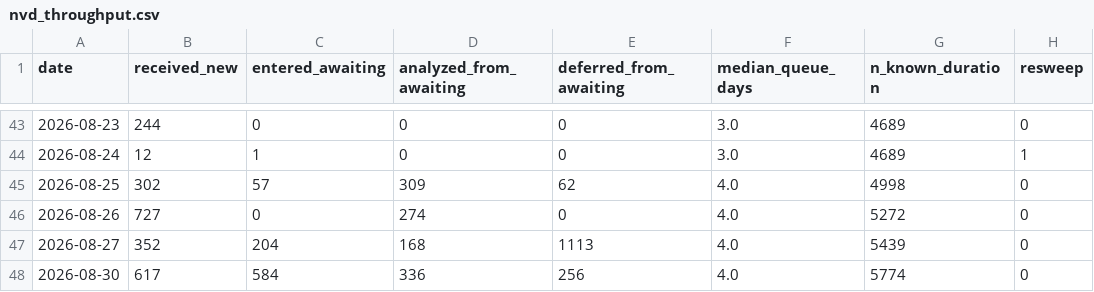
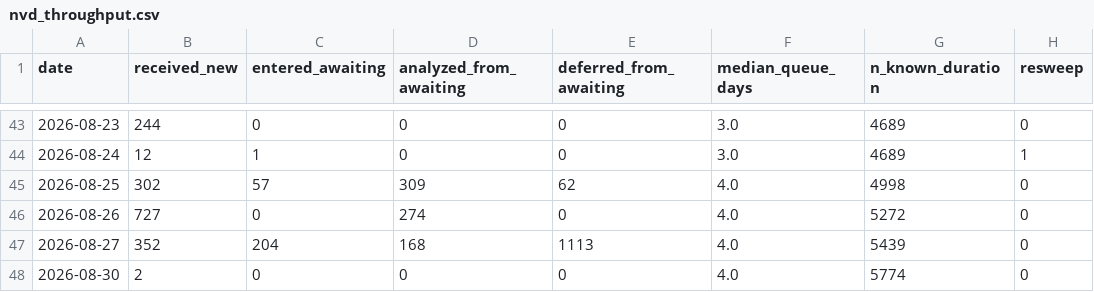
Before and after one commit to Devko/CyberMon, a CSV file: site/data/history/nvd_throughput.csv, drawn as a sheet; only a part is shown, gaps mark what is left out.

Commit message:
data: nightly refresh 2026-08-30 [skip ci]

```diff
--- a/site/data/history/nvd_throughput.csv
+++ b/site/data/history/nvd_throughput.csv
@@ -47,2 +47,2 @@ date,received_new,entered_awaiting,analyzed_from_awaiting,deferred_from_awaiting
 2026-08-27,352,204,168,1113,4.0,5439,0
-2026-08-30,617,584,336,256,4.0,5774,0
+2026-08-30,2,0,0,0,4.0,5774,0
```
Also changed, not shown: site/data/history/nvd_backlog.csv, 32 other files.
